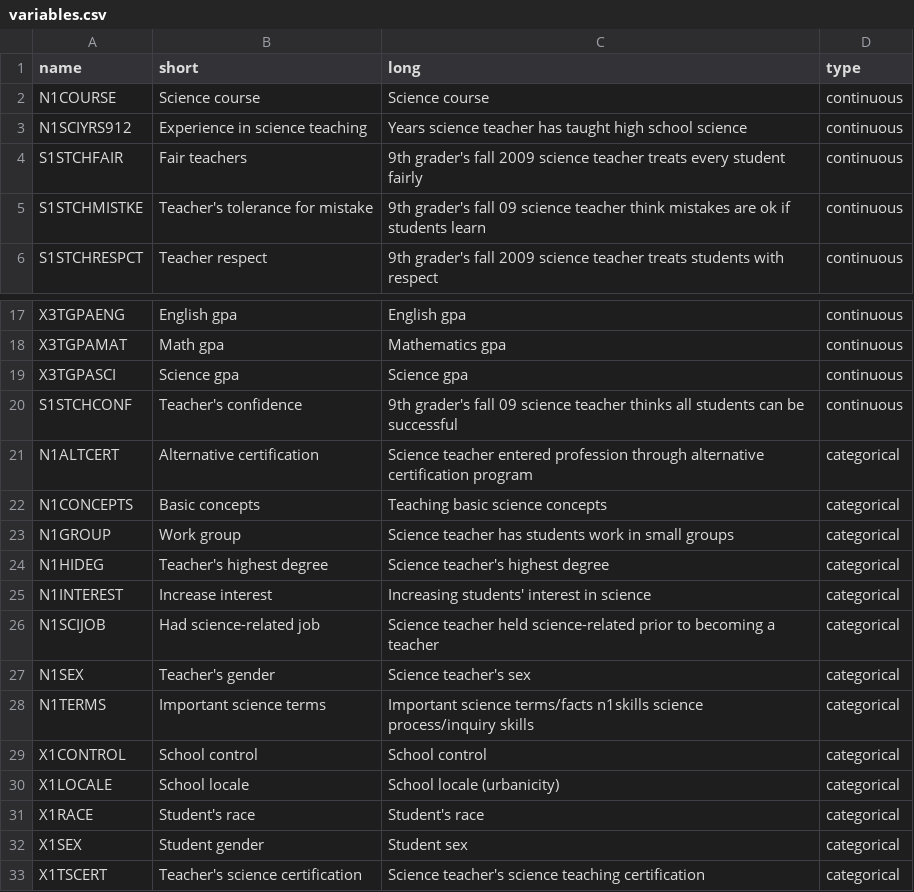
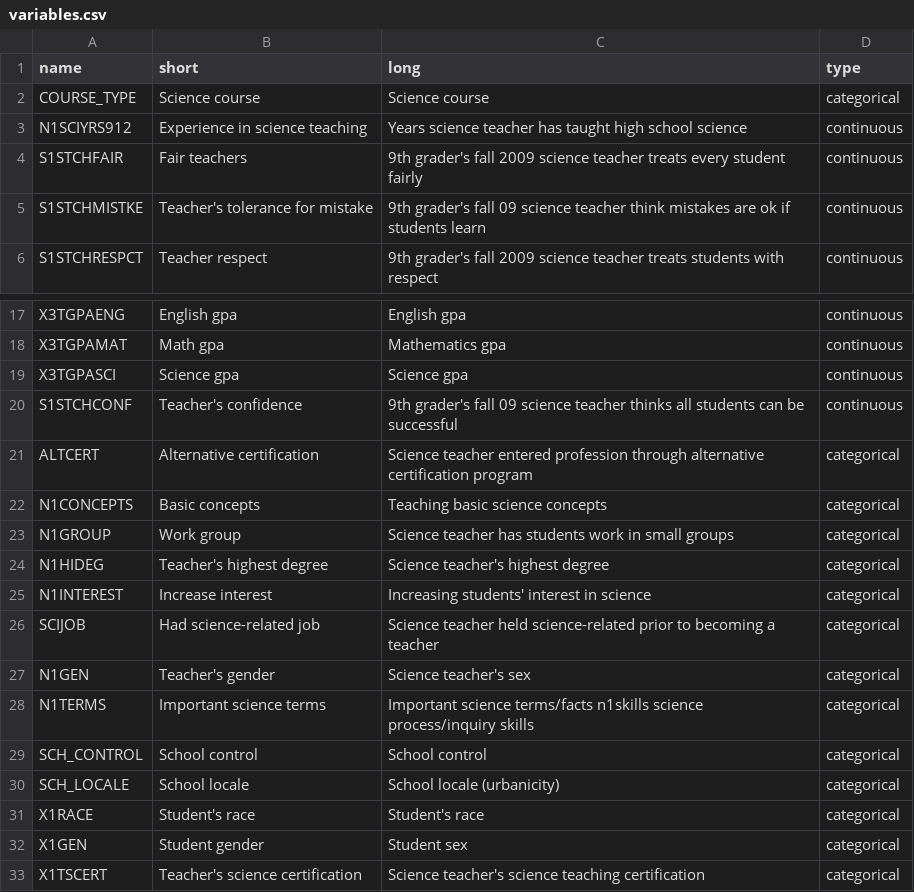
Before and after one commit to SubratoChakravorty/ECE-229-Group5-final-project, a CSV file: data/variables.csv, drawn as a sheet; only a part is shown, gaps mark what is left out.

Commit message:
added fields with decoded labels for categorical fields and updated variables.csv

```diff
--- a/data/variables.csv
+++ b/data/variables.csv
@@ -1,3 +1,3 @@
 name,short,long,type
-N1COURSE,Science course,Science course,continuous
+COURSE_TYPE,Science course,Science course,categorical
 N1SCIYRS912,Experience in science teaching,Years science teacher has taught high school science,continuous
@@ -20,3 +20,3 @@ X3TGPASCI,Science gpa,Science gpa,continuous
 S1STCHCONF,Teacher's confidence,9th grader's fall 09 science teacher thinks all students can be successful,continuous
-N1ALTCERT,Alternative certification,Science teacher entered profession through alternative certification program,categorical
+ALTCERT,Alternative certification,Science teacher entered profession through alternative certification program,categorical
 N1CONCEPTS,Basic concepts,Teaching basic science concepts,categorical
@@ -25,9 +25,9 @@ N1HIDEG,Teacher's highest degree,Science teacher's highest degree,categorical
 N1INTEREST,Increase interest,Increasing students' interest in science,categorical
-N1SCIJOB,Had science-related job,Science teacher held science-related prior to becoming a teacher,categorical
-N1SEX,Teacher's gender,Science teacher's sex,categorical
+SCIJOB,Had science-related job,Science teacher held science-related prior to becoming a teacher,categorical
+N1GEN,Teacher's gender,Science teacher's sex,categorical
 N1TERMS,Important science terms,Important science terms/facts n1skills science process/inquiry skills,categorical
-X1CONTROL,School control,School control,categorical
-X1LOCALE,School locale,School locale (urbanicity),categorical
+SCH_CONTROL,School control,School control,categorical
+SCH_LOCALE,School locale,School locale (urbanicity),categorical
 X1RACE,Student's race,Student's race,categorical
-X1SEX,Student gender,Student sex,categorical
+X1GEN,Student gender,Student sex,categorical
 X1TSCERT,Teacher's science certification,Science teacher's science teaching certification,categorical
```
